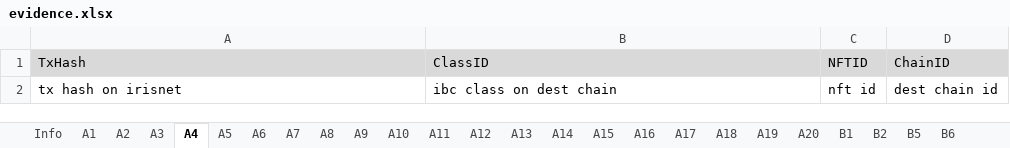
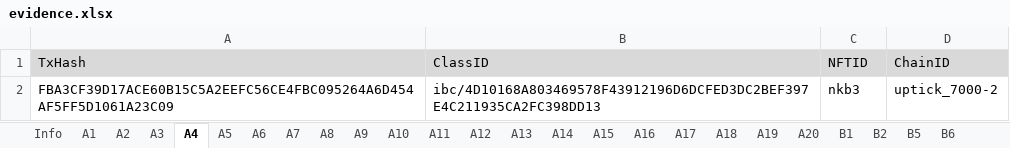
Before and after one commit to game-of-nfts/gon-evidence, an Excel workbook: anurg/evidence.xlsx, sheet A4, drawn as a sheet; values as stored, in another font and other column widths than the file's, no borders; removed rows and columns are numbered as before the commit, all else as after; the diff names each change by its address in the sheet, - before the commit and + after, or states it on an @@ line.

```diff
--- a/anurg/evidence.xlsx (sheet A4)
+++ b/anurg/evidence.xlsx (sheet A4)
-row 2: tx hash on irisnet | ibc class on dest chain | nft id | dest chain id
+row 2: FBA3CF39D17ACE60B15C5A2EEFC56CE4FBC095264A6D454AF5FF5D1061A23C09 | ibc/4D10168A803469578F43912196D6DCFED3DC2BEF397E4C211935CA2FC398DD13 | nkb3 | uptick_7000-2
```
Also changed, not shown: sheet A2, sheet A5, sheet A3, sheet A6, sheet A1.
